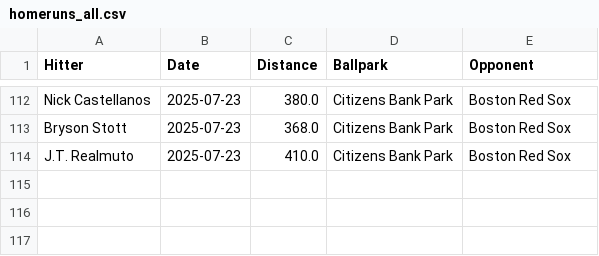
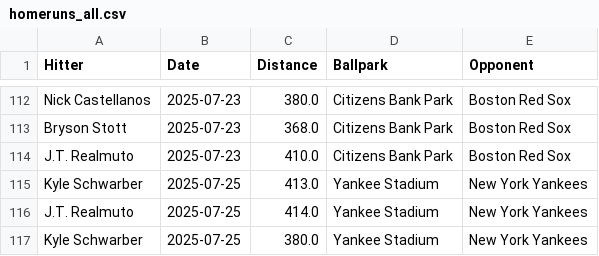
Before and after one commit to dlempa/phillies-stats, a CSV file: data/homeruns_all.csv, drawn as a sheet; only a part is shown, gaps mark what is left out; the diff names each change by its address in the sheet, - before the commit and + after, or states it on an @@ line.

```diff
--- a/data/homeruns_all.csv
+++ b/data/homeruns_all.csv
+row 115: Kyle Schwarber | 2025-07-25 | 413.0 | Yankee Stadium | New York Yankees
+row 116: J.T. Realmuto | 2025-07-25 | 414.0 | Yankee Stadium | New York Yankees
+row 117: Kyle Schwarber | 2025-07-25 | 380.0 | Yankee Stadium | New York Yankees
```
